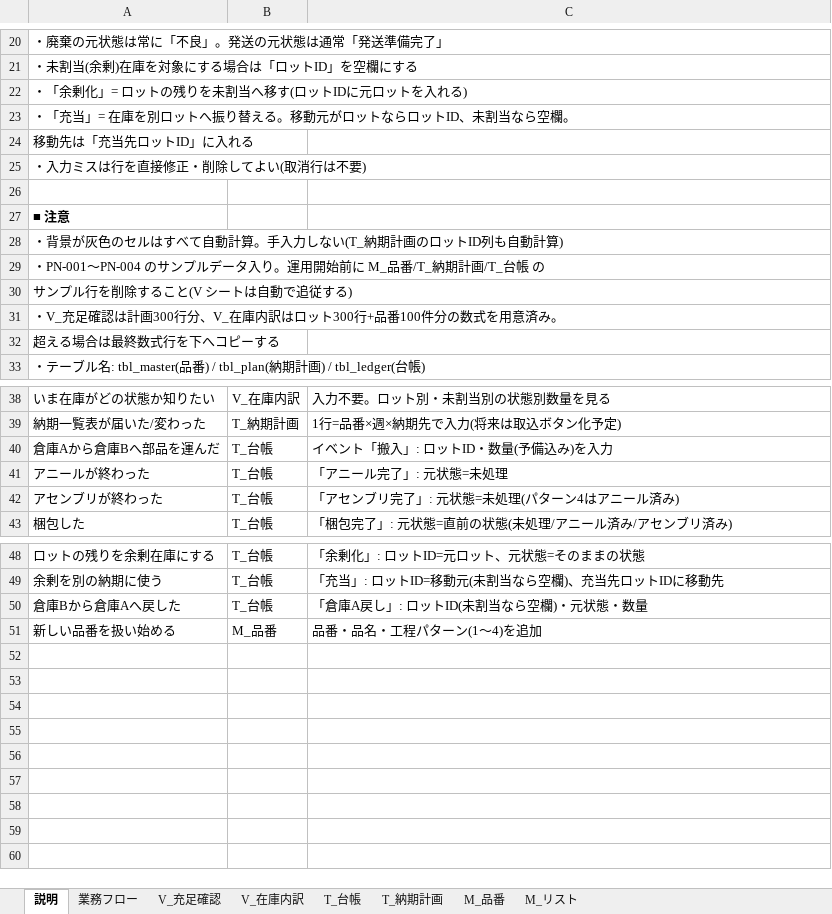
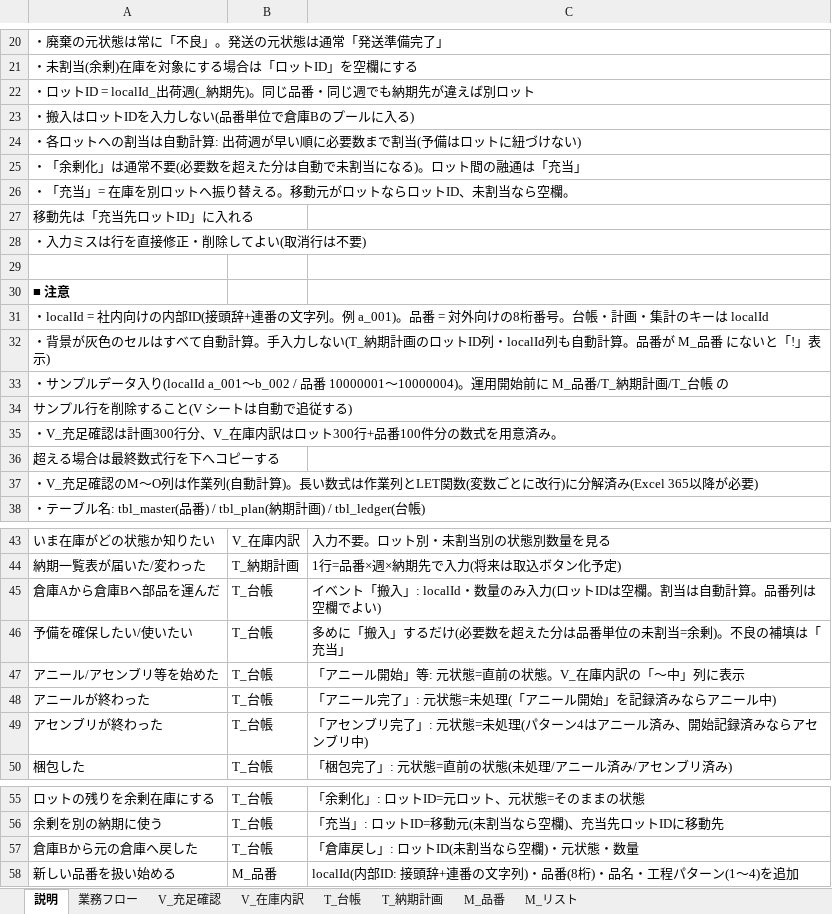
Before and after one commit to quark-d/o, an Excel workbook: InventoryManager/在庫管理台帳.xlsx, sheet 説明, drawn as a sheet; only a part is shown, gaps mark what is left out; values as stored, in another font and other column widths than the file's, no borders; addresses are those after the commit; the diff covers the shown part only; the diff names each change by its address in the sheet, - before the commit and + after, or states it on an @@ line.

```diff
--- a/InventoryManager/在庫管理台帳.xlsx (sheet 説明)
+++ b/InventoryManager/在庫管理台帳.xlsx (sheet 説明)
-A22: ・「余剰化」= ロットの残りを未割当へ移す(ロットIDに元ロットを入れる)
+A22: ・ロットID = localId_出荷週(_納期先)。同じ品番・同じ週でも納期先が違えば別ロット
+row 23: ・搬入はロットIDを入力しない(品番単位で倉庫Bのプールに入る)
+row 24: ・各ロットへの割当は自動計算: 出荷週が早い順に必要数まで割当(予備はロットに紐づけない)
+row 25: ・「余剰化」は通常不要(必要数を超えた分は自動で未割当になる)。ロット間の融通は「充当」
-A31: ・背景が灰色のセルはすべて自動計算。手入力しない(T_納期計画のロットID列も自動計算)
+A31: ・localId = 社内向けの内部ID(接頭辞+連番の文字列。例 a_001)。品番 = 対外向けの8桁番号。台帳・計画・集計のキーは localId
-A32: ・PN-001〜PN-004 のサンプルデータ入り。運用開始前に M_品番/T_納期計画/T_台帳 の
+A32: ・背景が灰色のセルはすべて自動計算。手入力しない(T_納期計画のロットID列・localId列も自動計算。品番が M_品番 にないと「!」表示)
+row 33: ・サンプルデータ入り(localId a_001〜b_002 / 品番 10000001〜10000004)。運用開始前に M_品番/T_納期計画/T_台帳 の
+row 37: ・V_充足確認のM〜O列は作業列(自動計算)。長い数式は作業列とLET関数(変数ごとに改行)に分解済み(Excel 365以降が必要)
-C45: イベント「搬入」: ロットID・数量(予備込み)を入力
+C45: イベント「搬入」: localId・数量のみ入力(ロットIDは空欄。割当は自動計算。品番列は空欄でよい)
+row 46: 予備を確保したい/使いたい | T_台帳 | 多めに「搬入」するだけ(必要数を超えた分は品番単位の未割当=余剰)。不良の補填は「充当」
+row 47: アニール/アセンブリ等を始めた | T_台帳 | 「アニール開始」等: 元状態=直前の状態。V_在庫内訳の「〜中」列に表示
-C48: 「アニール完了」: 元状態=未処理
+C48: 「アニール完了」: 元状態=未処理(「アニール開始」を記録済みならアニール中)
-C49: 「アセンブリ完了」: 元状態=未処理(パターン4はアニール済み)
+C49: 「アセンブリ完了」: 元状態=未処理(パターン4はアニール済み、開始記録済みならアセンブリ中)
-A57: 倉庫Bから倉庫Aへ戻した
+A57: 倉庫Bから元の倉庫へ戻した
-C57: 「倉庫A戻し」: ロットID(未割当なら空欄)・元状態・数量
+C57: 「倉庫戻し」: ロットID(未割当なら空欄)・元状態・数量
-C58: 品番・品名・工程パターン(1〜4)を追加
+C58: localId(内部ID: 接頭辞+連番の文字列)・品番(8桁)・品名・工程パターン(1〜4)を追加
```
Also changed, not shown: 2 edited cells elsewhere in this sheet, sheet V_充足確認, sheet T_台帳, sheet V_在庫内訳, sheet M_リスト, sheet T_納期計画, sheet M_品番, formulas that keep their value, hidden cells, charts or pictures, 21 other files.
